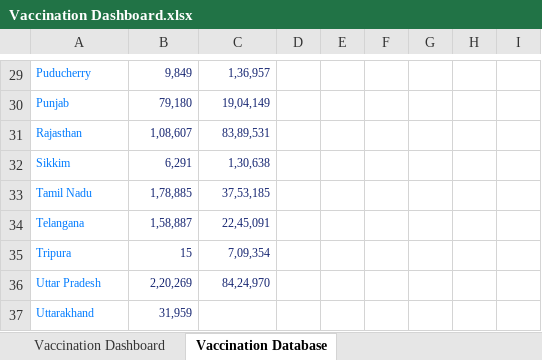
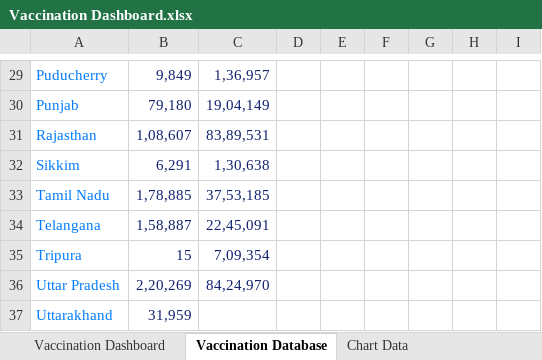
Before and after one commit to krishna-NIT/COVID-19-Vaccination-Dashboard, an Excel workbook: Vaccination Dashboard.xlsx, sheet Vaccination Database, drawn as a sheet; only a part is shown, gaps mark what is left out; values as stored, in another font and other column widths than the file's, no borders; charts and pictures not drawn; the diff covers the shown part only; the diff names each change by its address in the sheet, - before the commit and + after, or states it on an @@ line.

```diff
--- a/Vaccination Dashboard.xlsx (sheet Vaccination Database)
+++ b/Vaccination Dashboard.xlsx (sheet Vaccination Database)
+sheet tab: Chart Data
@@ A29:C36 text size: larger @@
@@ A37:B37 text size: larger @@
```
Also changed, not shown: 1 edited cell, cell formats and merged cells elsewhere in this sheet, charts or pictures.
